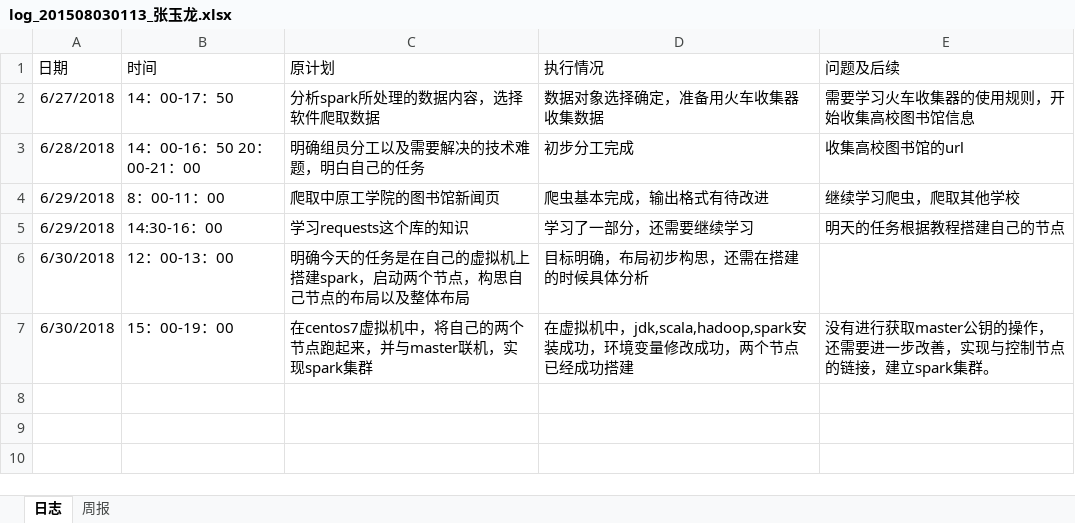
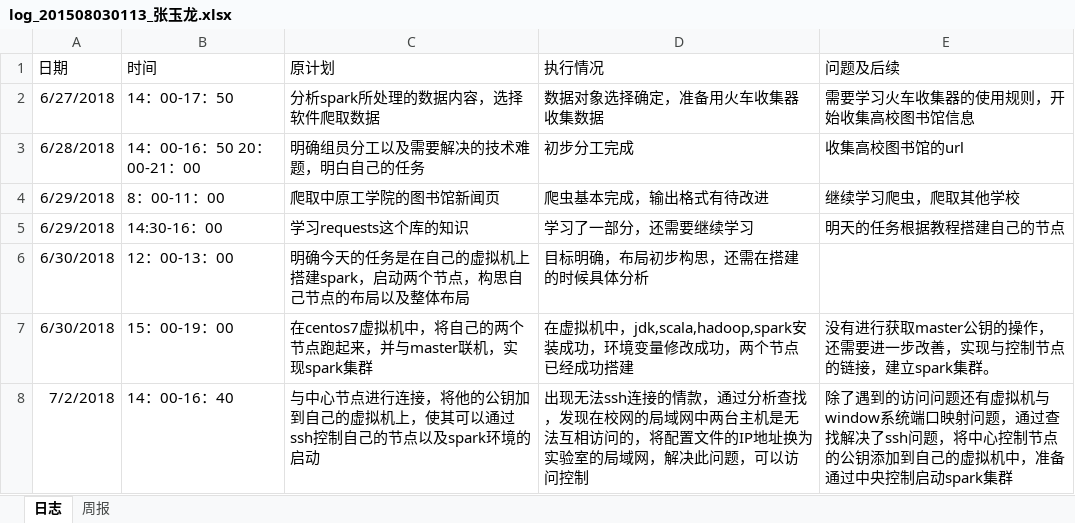
Before and after one commit to z1165419193/spark, an Excel workbook: Doc_log/log_201508030113_张玉龙.xlsx, sheet 日志, drawn as a sheet; values as stored, in another font and other column widths than the file's, no borders; the diff names each change by its address in the sheet, - before the commit and + after, or states it on an @@ line.

Commit message:
update my log about ssh problems

```diff
--- a/Doc_log/log_201508030113_张玉龙.xlsx (sheet 日志)
+++ b/Doc_log/log_201508030113_张玉龙.xlsx (sheet 日志)
+row 8: 7/2/2018 | 14：00-16：40 | 与中心节点进行连接，将他的公钥加到自己的虚拟机上，使其可以通过ssh控制自己的节点以及spark环境的启动 | 出现无法ssh连接的情款，通过分析查找，发现在校网的局域网中两台主机是无法互相访问的，将配置文件的IP地址换为实验室的局域网，解决此问题，可以访问控制 | 除了遇到的访问问题还有虚拟机与window系统端口映射问题，通过查找解决了ssh问题，将中心控制节点的公钥添加到自己的虚拟机中，准备通过中央控制启动spark集群
```
